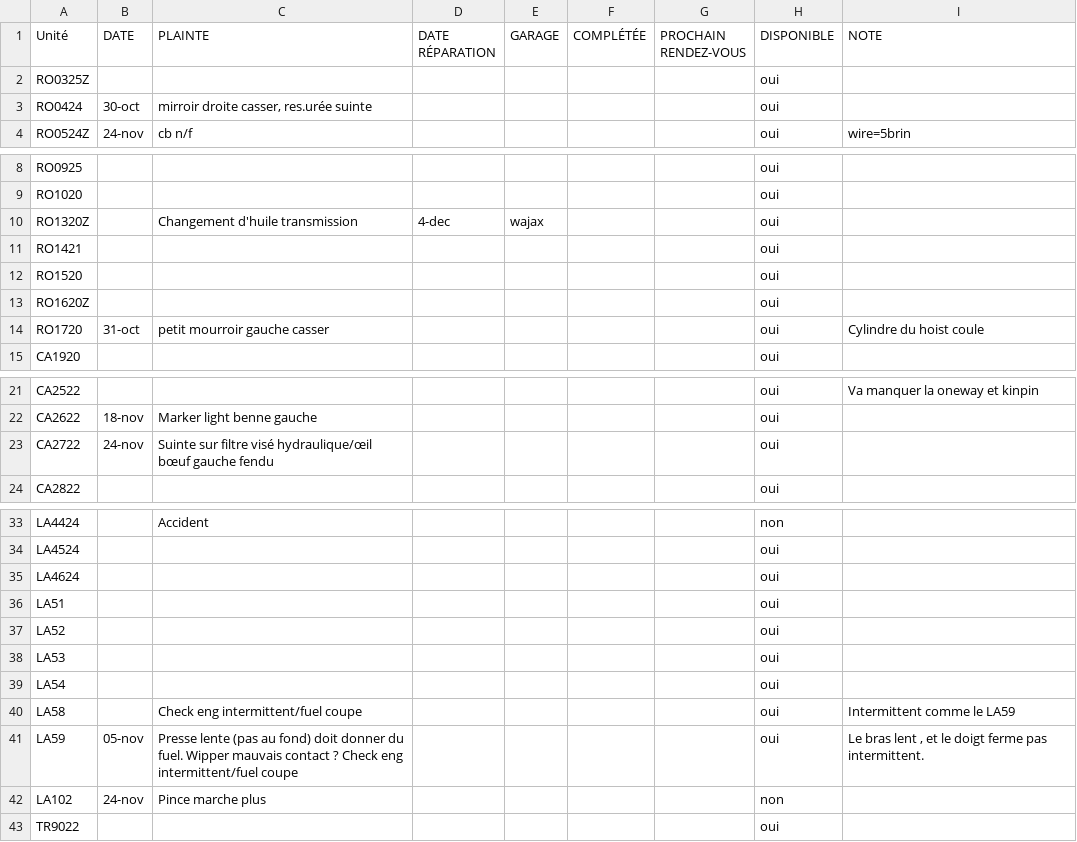
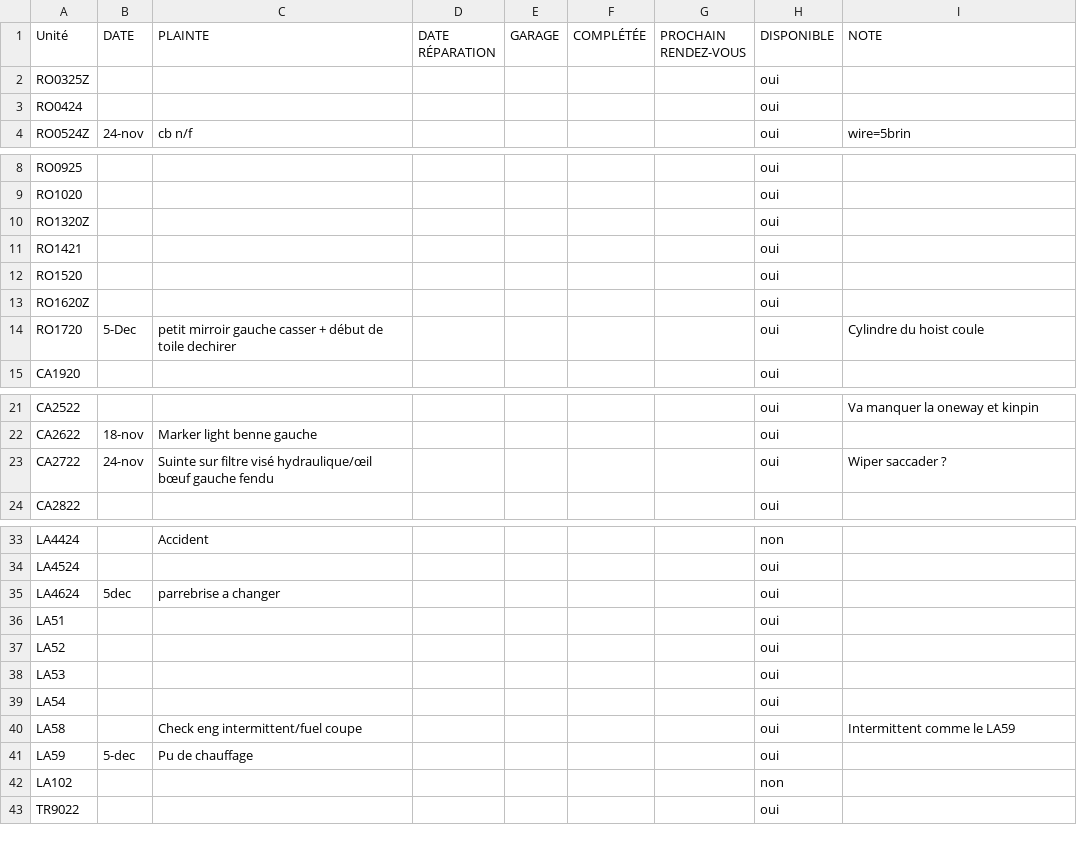
Before and after one commit to WidoomVil/suivis_truck, a CSV file: public/truck_status.csv, drawn as a sheet; only a part is shown, gaps mark what is left out.

```diff
--- a/public/truck_status.csv
+++ b/public/truck_status.csv
@@ -2,3 +2,3 @@
 RO0325Z;;;;;;;oui;
-RO0424;30-oct;mirroir droite casser, res.urée suinte;;;;;oui;
+RO0424;;;;;;;oui;
 RO0524Z;24-nov;cb n/f;;;;;oui;wire=5brin
@@ -9,3 +9,3 @@ RO0925;;;;;;;oui;
 RO1020;;;;;;;oui;
-RO1320Z;;Changement d'huile transmission;4-dec;wajax;;;oui;
+RO1320Z;;;;;;;oui;
 RO1421;;;;;;;oui;
@@ -13,3 +13,3 @@ RO1520;;;;;;;oui;
 RO1620Z;;;;;;;oui;
-RO1720;31-oct;petit mourroir gauche casser;;;;;oui;Cylindre du hoist coule
+RO1720;5-Dec;petit mirroir gauche casser + début de toile dechirer;;;;;oui;Cylindre du hoist coule
 CA1920;;;;;;;oui;
@@ -22,3 +22,3 @@ CA2522;;;;;;;oui;Va manquer la oneway et kinpin
 CA2622;18-nov;Marker light benne gauche ;;;;;oui;
-CA2722;24-nov;Suinte sur filtre visé hydraulique/œil bœuf gauche fendu;;;;;oui;
+CA2722;24-nov;Suinte sur filtre visé hydraulique/œil bœuf gauche fendu;;;;;oui;Wiper saccader ?
 CA2822;;;;;;;oui;
@@ -34,3 +34,3 @@ LA4424;;Accident;;;;;non;
 LA4524;;;;;;;oui;
-LA4624;;;;;;;oui;
+LA4624;5dec;parrebrise a changer ;;;;;oui;
 LA51;;;;;;;oui;
@@ -40,4 +40,4 @@ LA54;;;;;;;oui;
 LA58;;Check eng intermittent/fuel coupe;;;;;oui;Intermittent comme le LA59
-LA59;05-nov;Presse lente (pas au fond) doit donner du fuel. Wipper mauvais contact ? Check eng intermittent/fuel coupe;;;;;oui;Le bras lent , et le doigt ferme pas intermittent.
-LA102;24-nov;Pince marche plus ;;;;;non;
+LA59;5-dec;Pu de chauffage;;;;;oui;
+LA102;;;;;;;non;
 TR9022;;;;;;;oui;
```
Also changed, not shown: public/schedule.csv.
